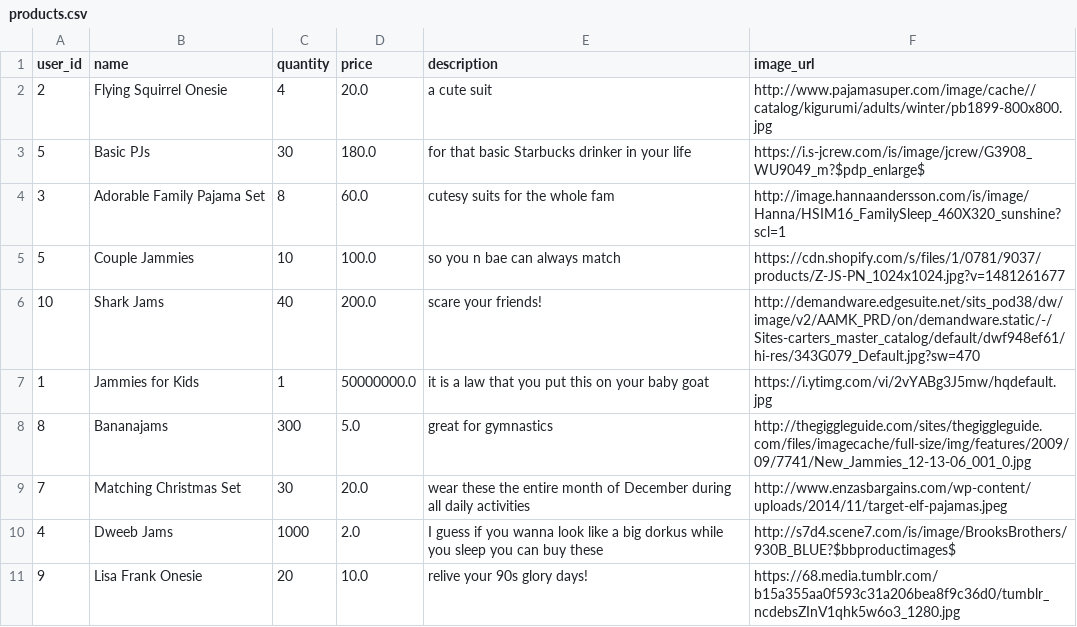
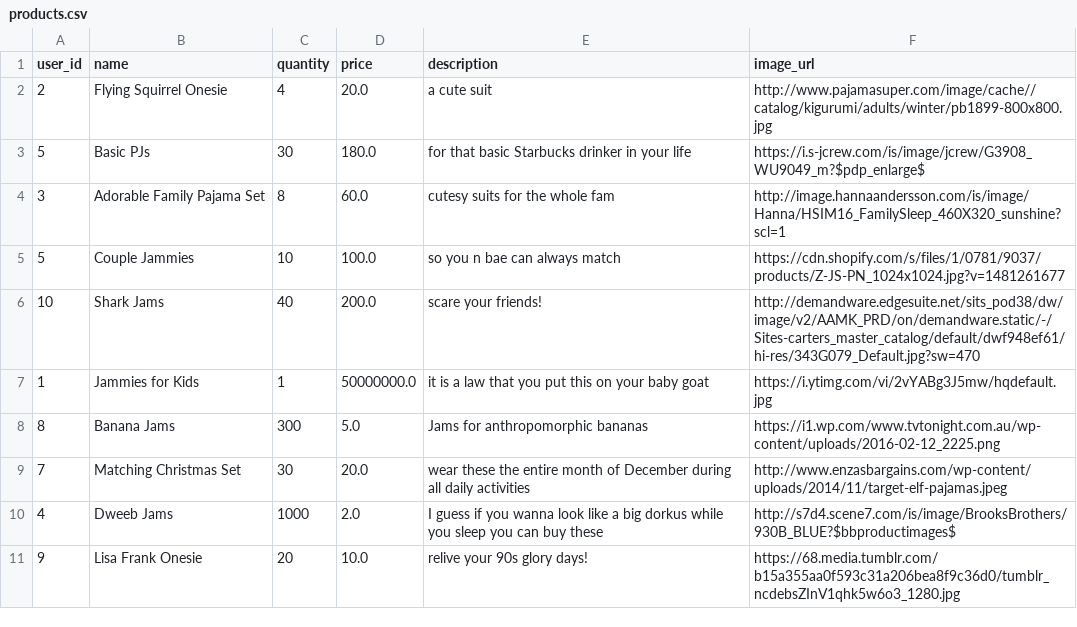
Before and after one commit to Ada-C7/betsy, a CSV file: db/support/products.csv, drawn as a sheet.

Commit message:
fixed controller tests, all passing again, added retired column to products

```diff
--- a/db/support/products.csv
+++ b/db/support/products.csv
@@ -7,3 +7,3 @@ user_id,name,quantity,price,description,image_url
 1,Jammies for Kids,1,50000000.0,it is a law that you put this on your baby goat,https://i.ytimg.com/vi/2vYABg3J5mw/hqdefault.jpg
-8,Bananajams,300,5.0,great for gymnastics,http://thegiggleguide.com/sites/thegiggleguide.com/files/imagecache/full-size/img/features/2009/09/7741/New_Jammies_12-13-06_001_0.jpg
+8,Banana Jams,300,5.0,Jams for anthropomorphic bananas,https://i1.wp.com/www.tvtonight.com.au/wp-content/uploads/2016-02-12_2225.png
 7,Matching Christmas Set,30,20.0,wear these the entire month of December during all daily activities,http://www.enzasbargains.com/wp-content/uploads/2014/11/target-elf-pajamas.jpeg
```
Also changed, not shown: 10 other files.
